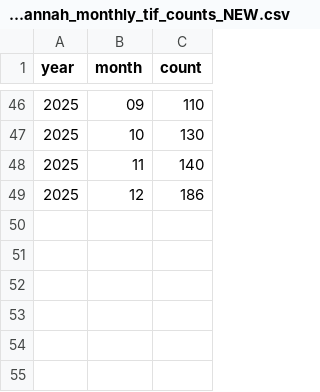
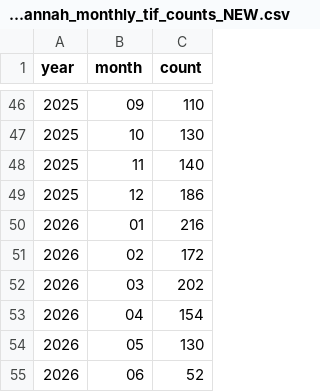
Before and after one commit to alexanderfache6/PLSP, a CSV file: code/qsub/diagnostics/tif_stats/Willard_Juniper_Savannah_monthly_tif_counts_NEW.csv, drawn as a sheet; only a part is shown, gaps mark what is left out.

Commit message:
tif stats

```diff
--- a/code/qsub/diagnostics/tif_stats/Willard_Juniper_Savannah_monthly_tif_counts_NEW.csv
+++ b/code/qsub/diagnostics/tif_stats/Willard_Juniper_Savannah_monthly_tif_counts_NEW.csv
@@ -49 +49,7 @@ year,month,count
 2025,12,186
+2026,01,216
+2026,02,172
+2026,03,202
+2026,04,154
+2026,05,130
+2026,06,52
```
Also changed, not shown: code/qsub/diagnostics/tif_stats/Walnut_Gulch_Kendall_Grasslands_monthly_tif_counts_NEW.csv, 2 other files.
